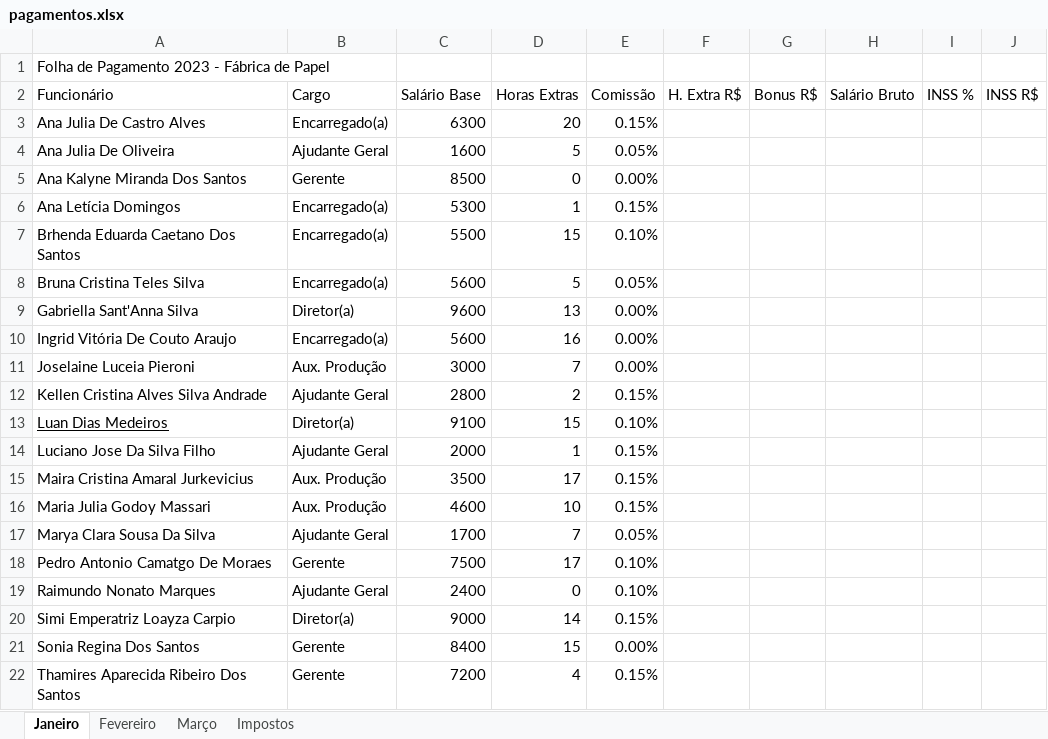
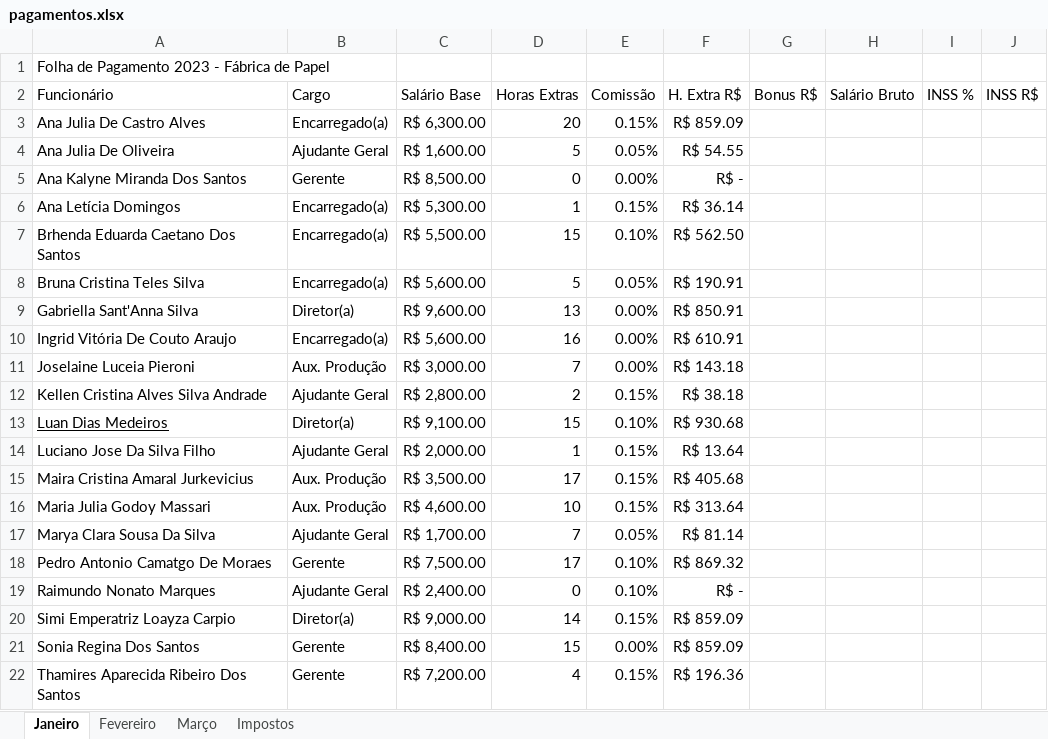
Before and after one commit to Kcioban/DSFork, an Excel workbook: excel_40/aula07/pagamentos.xlsx, sheet Janeiro, drawn as a sheet; values as stored, in another font and other column widths than the file's, no borders; the diff names each change by its address in the sheet, - before the commit and + after, or states it on an @@ line.

Commit message:
excel aula07

```diff
--- a/excel_40/aula07/pagamentos.xlsx (sheet Janeiro)
+++ b/excel_40/aula07/pagamentos.xlsx (sheet Janeiro)
-C3 (Salário Base): 6300
+C3 (Salário Base): R$ 6,300.00
-F3 (H. Extra R$): (empty)
+F3 (H. Extra R$): R$ 859.09
-C4 (Salário Base): 1600
+C4 (Salário Base): R$ 1,600.00
-F4 (H. Extra R$): (empty)
+F4 (H. Extra R$): R$ 54.55
-C5 (Salário Base): 8500
+C5 (Salário Base): R$ 8,500.00
-F5 (H. Extra R$): (empty)
+F5 (H. Extra R$): R$ -
-C6 (Salário Base): 5300
+C6 (Salário Base): R$ 5,300.00
-F6 (H. Extra R$): (empty)
+F6 (H. Extra R$): R$ 36.14
-C7 (Salário Base): 5500
+C7 (Salário Base): R$ 5,500.00
-F7 (H. Extra R$): (empty)
+F7 (H. Extra R$): R$ 562.50
-C8 (Salário Base): 5600
+C8 (Salário Base): R$ 5,600.00
-F8 (H. Extra R$): (empty)
+F8 (H. Extra R$): R$ 190.91
-C9 (Salário Base): 9600
+C9 (Salário Base): R$ 9,600.00
-F9 (H. Extra R$): (empty)
+F9 (H. Extra R$): R$ 850.91
-C10 (Salário Base): 5600
+C10 (Salário Base): R$ 5,600.00
-F10 (H. Extra R$): (empty)
+F10 (H. Extra R$): R$ 610.91
-C11 (Salário Base): 3000
+C11 (Salário Base): R$ 3,000.00
-F11 (H. Extra R$): (empty)
+F11 (H. Extra R$): R$ 143.18
-C12 (Salário Base): 2800
+C12 (Salário Base): R$ 2,800.00
-F12 (H. Extra R$): (empty)
+F12 (H. Extra R$): R$ 38.18
-C13 (Salário Base): 9100
+C13 (Salário Base): R$ 9,100.00
-F13 (H. Extra R$): (empty)
+F13 (H. Extra R$): R$ 930.68
-C14 (Salário Base): 2000
+C14 (Salário Base): R$ 2,000.00
-F14 (H. Extra R$): (empty)
+F14 (H. Extra R$): R$ 13.64
-C15 (Salário Base): 3500
+C15 (Salário Base): R$ 3,500.00
-F15 (H. Extra R$): (empty)
+F15 (H. Extra R$): R$ 405.68
-C16 (Salário Base): 4600
+C16 (Salário Base): R$ 4,600.00
-F16 (H. Extra R$): (empty)
+F16 (H. Extra R$): R$ 313.64
-C17 (Salário Base): 1700
+C17 (Salário Base): R$ 1,700.00
-F17 (H. Extra R$): (empty)
+F17 (H. Extra R$): R$ 81.14
-C18 (Salário Base): 7500
+C18 (Salário Base): R$ 7,500.00
-F18 (H. Extra R$): (empty)
+F18 (H. Extra R$): R$ 869.32
-C19 (Salário Base): 2400
+C19 (Salário Base): R$ 2,400.00
-F19 (H. Extra R$): (empty)
+F19 (H. Extra R$): R$ -
-C20 (Salário Base): 9000
+C20 (Salário Base): R$ 9,000.00
-F20:F21 (H. Extra R$): (empty)
+F20:F21 (H. Extra R$): R$ 859.09
-C21 (Salário Base): 8400
+C21 (Salário Base): R$ 8,400.00
-C22 (Salário Base): 7200
+C22 (Salário Base): R$ 7,200.00
-F22 (H. Extra R$): (empty)
+F22 (H. Extra R$): R$ 196.36
```
Also changed, not shown: 1 other file.
